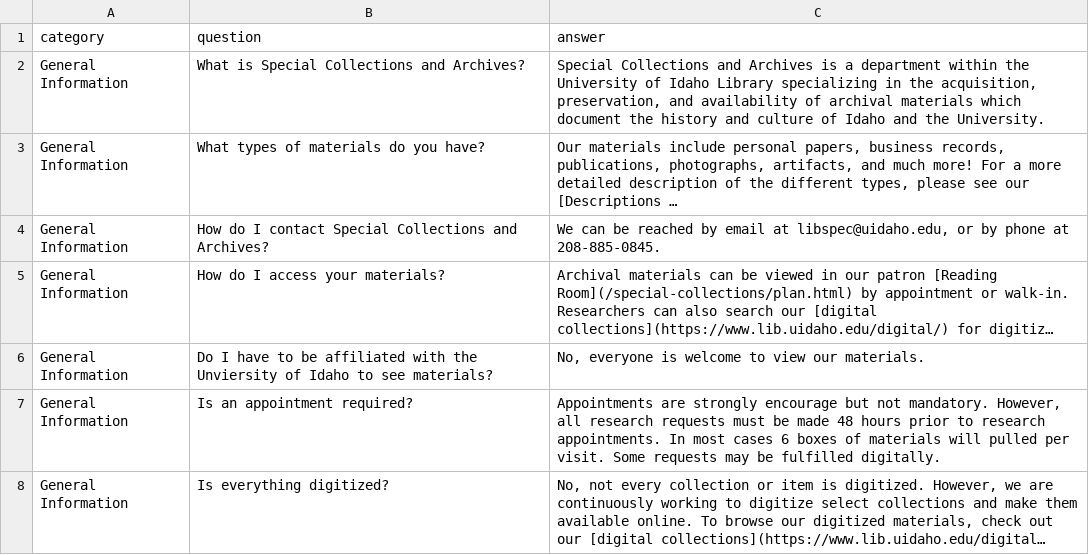
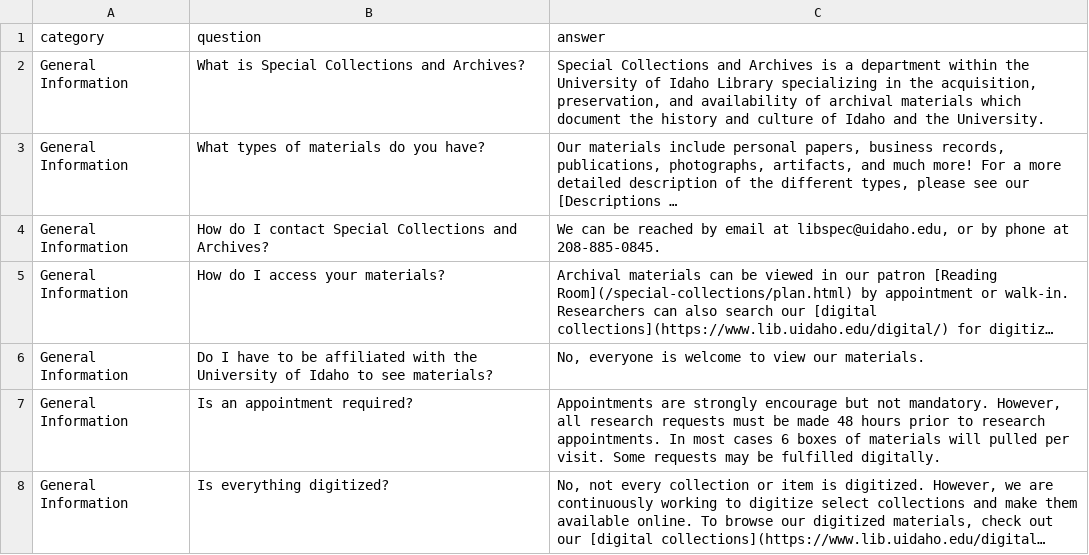
Before and after one commit to uidaholib/main-web-redesign_draft, a CSV file: _data/spec_faq.csv, drawn as a sheet; only a part is shown; long unchanged cells end in …; the diff names each change by its address in the sheet, - before the commit and + after, or states it on an @@ line.

Commit message:
fix links from Spec changes

```diff
--- a/_data/spec_faq.csv
+++ b/_data/spec_faq.csv
-B6 (question): …with the Unviersity of Idaho…
+B6 (question): …with the University of Idaho…
```
Also changed, not shown: 6 other files.
